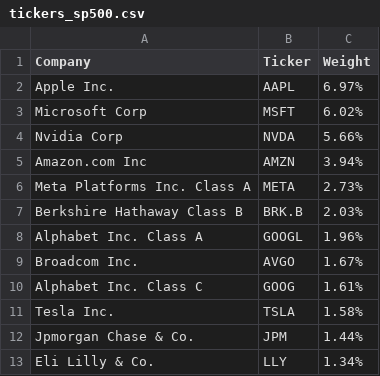
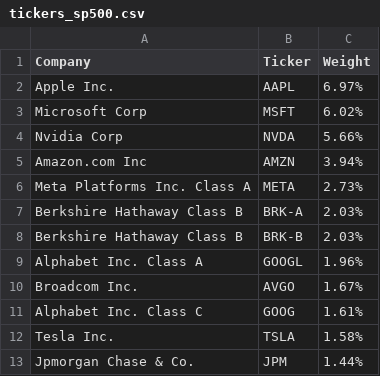
Before and after one commit to cg03521/Trading-Zone, a CSV file: Data/tickers_sp500.csv, drawn as a sheet; only a part is shown; the shorter side is filled out with more unchanged rows.

Commit message:
Update tickers_sp500.csv

```diff
--- a/Data/tickers_sp500.csv
+++ b/Data/tickers_sp500.csv
@@ -6,3 +6,4 @@ Amazon.com Inc,AMZN,3.94%
 Meta Platforms Inc. Class A,META,2.73%
-Berkshire Hathaway Class B,BRK.B,2.03%
+Berkshire Hathaway Class B,BRK-A,2.03%
+Berkshire Hathaway Class B,BRK-B,2.03%
 Alphabet Inc. Class A,GOOGL,1.96%
```
